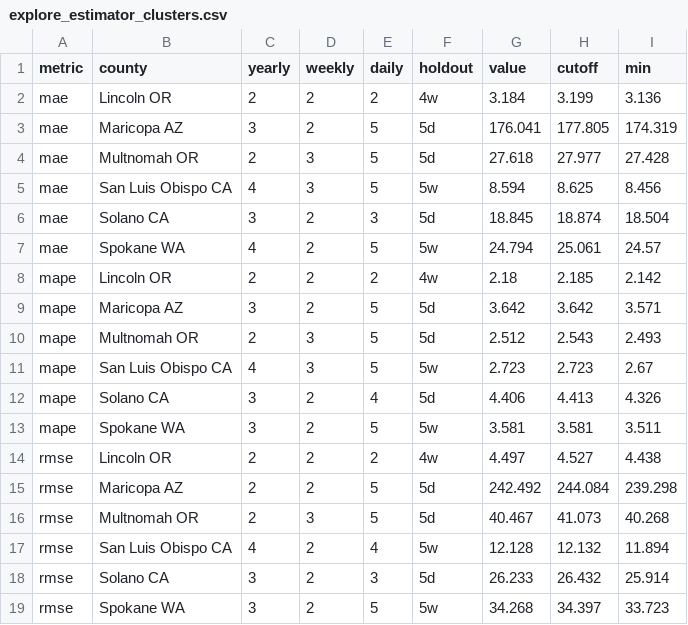
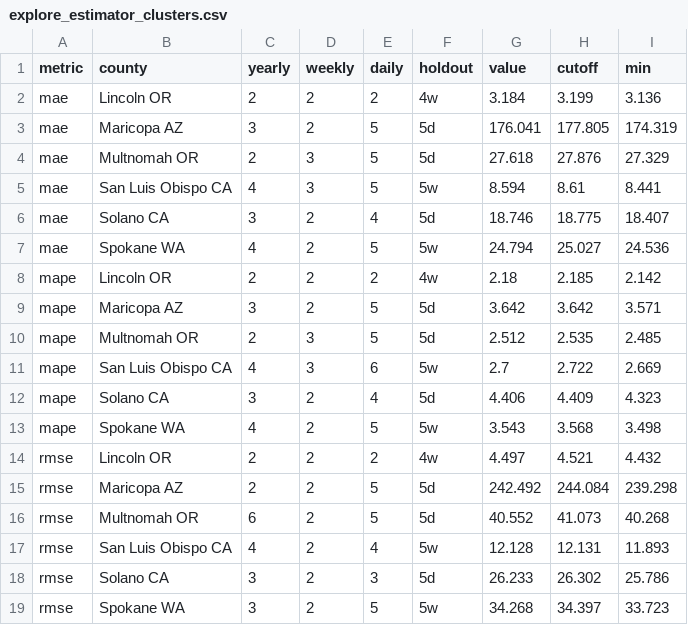
Before and after one commit to eudoxys/loads, a CSV file: loads/_explore/explore_estimator_clusters.csv, drawn as a sheet.

```diff
--- a/loads/_explore/explore_estimator_clusters.csv
+++ b/loads/_explore/explore_estimator_clusters.csv
@@ -3,17 +3,17 @@ mae,Lincoln OR,2,2,2,4w,3.184,3.199,3.136
 mae,Maricopa AZ,3,2,5,5d,176.041,177.805,174.319
-mae,Multnomah OR,2,3,5,5d,27.618,27.977,27.428
-mae,San Luis Obispo CA,4,3,5,5w,8.594,8.625,8.456
-mae,Solano CA,3,2,3,5d,18.845,18.874,18.504
-mae,Spokane WA,4,2,5,5w,24.794,25.061,24.57
+mae,Multnomah OR,2,3,5,5d,27.618,27.876,27.329
+mae,San Luis Obispo CA,4,3,5,5w,8.594,8.61,8.441
+mae,Solano CA,3,2,4,5d,18.746,18.775,18.407
+mae,Spokane WA,4,2,5,5w,24.794,25.027,24.536
 mape,Lincoln OR,2,2,2,4w,2.18,2.185,2.142
 mape,Maricopa AZ,3,2,5,5d,3.642,3.642,3.571
-mape,Multnomah OR,2,3,5,5d,2.512,2.543,2.493
-mape,San Luis Obispo CA,4,3,5,5w,2.723,2.723,2.67
-mape,Solano CA,3,2,4,5d,4.406,4.413,4.326
-mape,Spokane WA,3,2,5,5w,3.581,3.581,3.511
-rmse,Lincoln OR,2,2,2,4w,4.497,4.527,4.438
+mape,Multnomah OR,2,3,5,5d,2.512,2.535,2.485
+mape,San Luis Obispo CA,4,3,6,5w,2.7,2.722,2.669
+mape,Solano CA,3,2,4,5d,4.406,4.409,4.323
+mape,Spokane WA,4,2,5,5w,3.543,3.568,3.498
+rmse,Lincoln OR,2,2,2,4w,4.497,4.521,4.432
 rmse,Maricopa AZ,2,2,5,5d,242.492,244.084,239.298
-rmse,Multnomah OR,2,3,5,5d,40.467,41.073,40.268
-rmse,San Luis Obispo CA,4,2,4,5w,12.128,12.132,11.894
-rmse,Solano CA,3,2,3,5d,26.233,26.432,25.914
+rmse,Multnomah OR,6,2,5,5d,40.552,41.073,40.268
+rmse,San Luis Obispo CA,4,2,4,5w,12.128,12.131,11.893
+rmse,Solano CA,3,2,3,5d,26.233,26.302,25.786
 rmse,Spokane WA,3,2,5,5w,34.268,34.397,33.723
```
Also changed, not shown: 2 other files.
